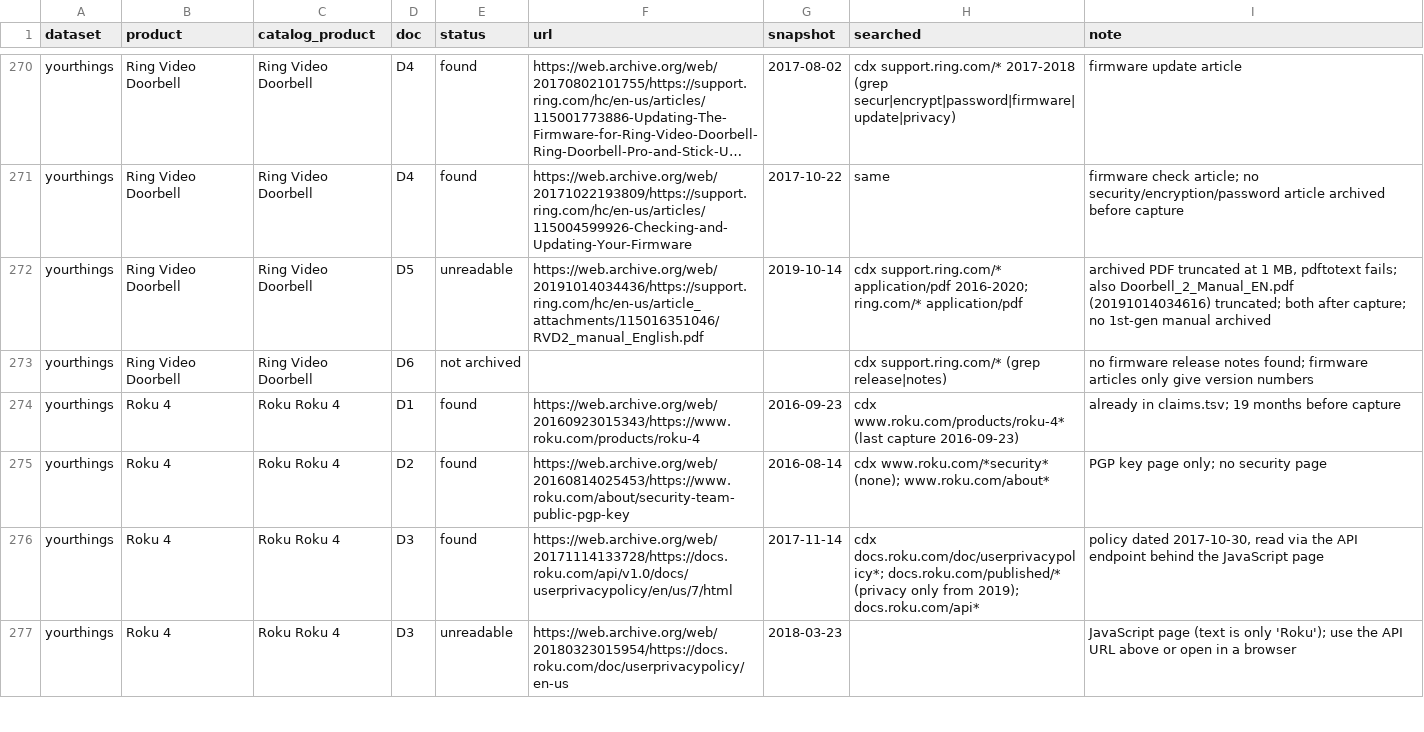
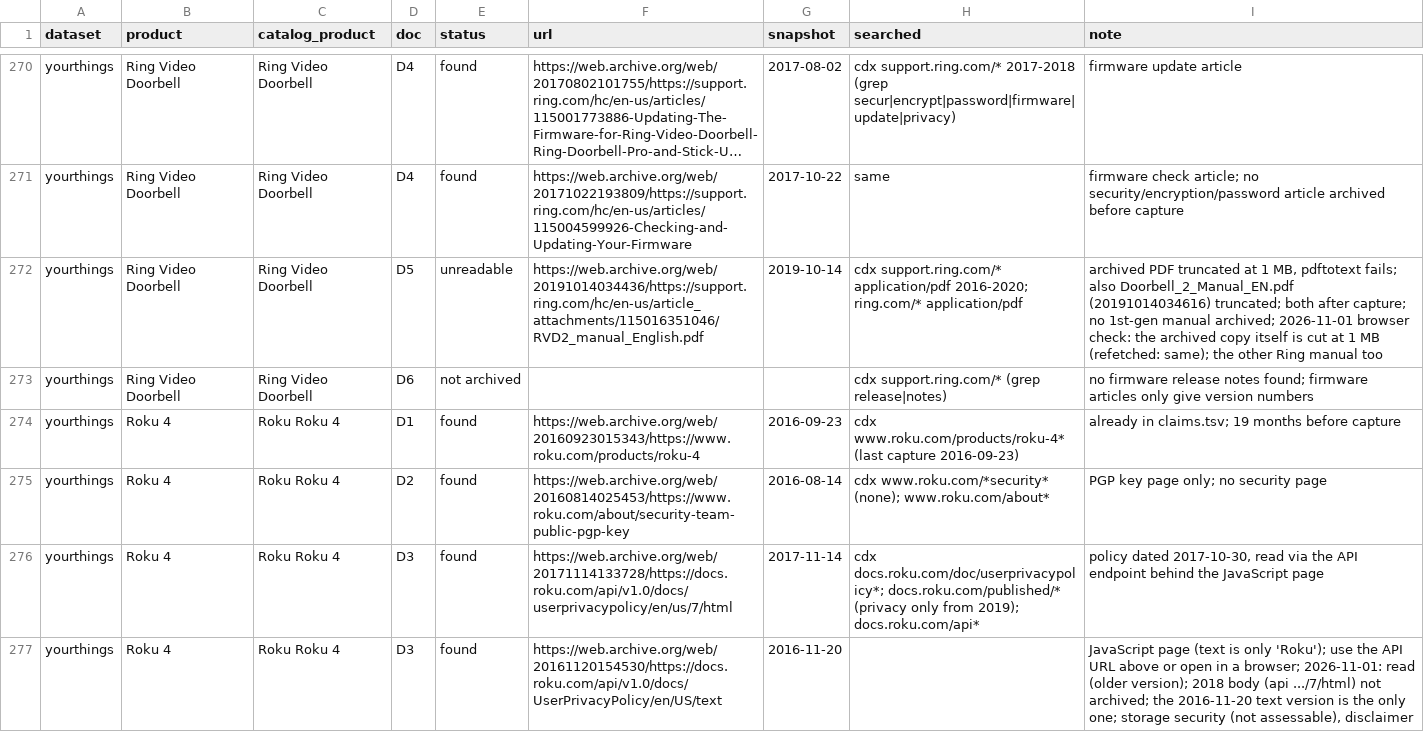
Before and after one commit to SaeYoshizaki/Quarant, a TSV file: docs/claims/coverage.tsv, drawn as a sheet; only a part is shown, gaps mark what is left out; long unchanged cells end in …; the diff covers the shown part only; the diff names each change by its address in the sheet, - before the commit and + after, or states it on an @@ line.

Commit message:
Claims: reopen the 34 unreadable documents in a browser and with OCR; 14 read, 21 claims added; iRobot and Logi Circle AES-256 claims become contradiction candidates (D37)

```diff
--- a/docs/claims/coverage.tsv
+++ b/docs/claims/coverage.tsv
-I272 (note): …1st-gen manual archived
+I272 (note): …1st-gen manual archived; 2026-11-01 browser check: the archived copy itself is cut at 1 MB (refetched: same); the other Ring manual too
-E277 (status): unreadable
+E277 (status): found
-F277 (url): https://web.archive.org/web/20180323015954/https://docs.roku.com/doc/userprivacypolicy/en-us
+F277 (url): https://web.archive.org/web/20161120154530/https://docs.roku.com/api/v1.0/docs/UserPrivacyPolicy/en/US/text
-G277 (snapshot): 2018-03-23
+G277 (snapshot): 2016-11-20
-I277 (note): …in a browser
+I277 (note): …in a browser; 2026-11-01: read (older version); 2018 body (api .../7/html) not archived; the 2016-11-20 text version is the only one; storage security (not assessable), disclaimer
```
Also changed, not shown: 77 edited cells elsewhere in this file, 8 other files.
